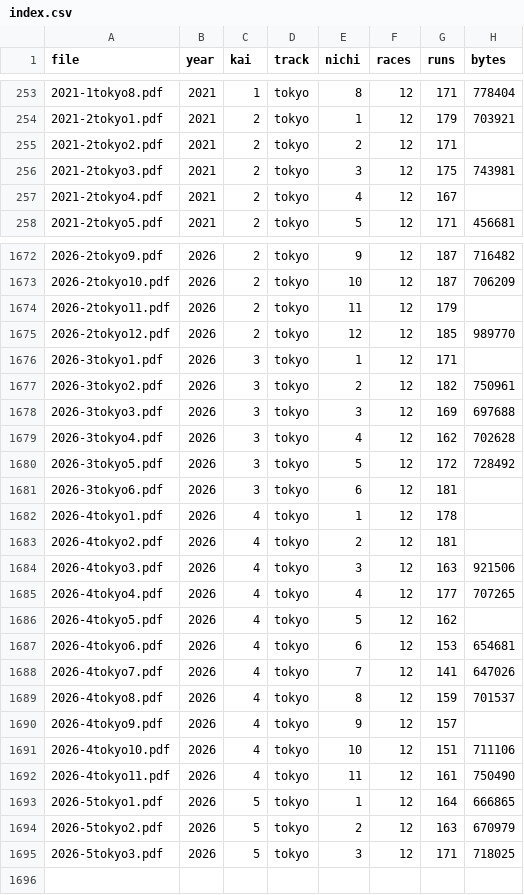
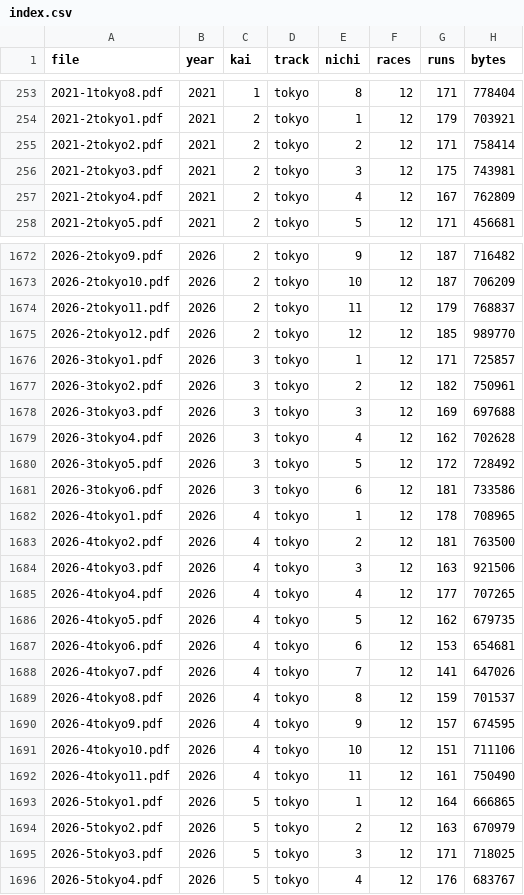
Before and after one commit to otakuan-pixel/jra2, a CSV file: data/results/index.csv, drawn as a sheet; only a part is shown, gaps mark what is left out; the diff covers the shown part only.

```diff
--- a/data/results/index.csv
+++ b/data/results/index.csv
@@ -254,5 +254,5 @@ file,year,kai,track,nichi,races,runs,bytes
 2021-2tokyo1.pdf,2021,2,tokyo,1,12,179,703921
-2021-2tokyo2.pdf,2021,2,tokyo,2,12,171,
+2021-2tokyo2.pdf,2021,2,tokyo,2,12,171,758414
 2021-2tokyo3.pdf,2021,2,tokyo,3,12,175,743981
-2021-2tokyo4.pdf,2021,2,tokyo,4,12,167,
+2021-2tokyo4.pdf,2021,2,tokyo,4,12,167,762809
 2021-2tokyo5.pdf,2021,2,tokyo,5,12,171,456681
@@ -1673,5 +1673,5 @@ file,year,kai,track,nichi,races,runs,bytes
 2026-2tokyo10.pdf,2026,2,tokyo,10,12,187,706209
-2026-2tokyo11.pdf,2026,2,tokyo,11,12,179,
+2026-2tokyo11.pdf,2026,2,tokyo,11,12,179,768837
 2026-2tokyo12.pdf,2026,2,tokyo,12,12,185,989770
-2026-3tokyo1.pdf,2026,3,tokyo,1,12,171,
+2026-3tokyo1.pdf,2026,3,tokyo,1,12,171,725857
 2026-3tokyo2.pdf,2026,3,tokyo,2,12,182,750961
@@ -1680,8 +1680,8 @@ file,year,kai,track,nichi,races,runs,bytes
 2026-3tokyo5.pdf,2026,3,tokyo,5,12,172,728492
-2026-3tokyo6.pdf,2026,3,tokyo,6,12,181,
-2026-4tokyo1.pdf,2026,4,tokyo,1,12,178,
-2026-4tokyo2.pdf,2026,4,tokyo,2,12,181,
+2026-3tokyo6.pdf,2026,3,tokyo,6,12,181,733586
+2026-4tokyo1.pdf,2026,4,tokyo,1,12,178,708965
+2026-4tokyo2.pdf,2026,4,tokyo,2,12,181,763500
 2026-4tokyo3.pdf,2026,4,tokyo,3,12,163,921506
 2026-4tokyo4.pdf,2026,4,tokyo,4,12,177,707265
-2026-4tokyo5.pdf,2026,4,tokyo,5,12,162,
+2026-4tokyo5.pdf,2026,4,tokyo,5,12,162,679735
 2026-4tokyo6.pdf,2026,4,tokyo,6,12,153,654681
@@ -1689,3 +1689,3 @@ file,year,kai,track,nichi,races,runs,bytes
 2026-4tokyo8.pdf,2026,4,tokyo,8,12,159,701537
-2026-4tokyo9.pdf,2026,4,tokyo,9,12,157,
+2026-4tokyo9.pdf,2026,4,tokyo,9,12,157,674595
 2026-4tokyo10.pdf,2026,4,tokyo,10,12,151,711106
@@ -1695 +1695,2 @@ file,year,kai,track,nichi,races,runs,bytes
 2026-5tokyo3.pdf,2026,5,tokyo,3,12,171,718025
+2026-5tokyo4.pdf,2026,5,tokyo,4,12,176,683767
```
Also changed, not shown: 25 edited cells elsewhere in this file, 13 other files.
